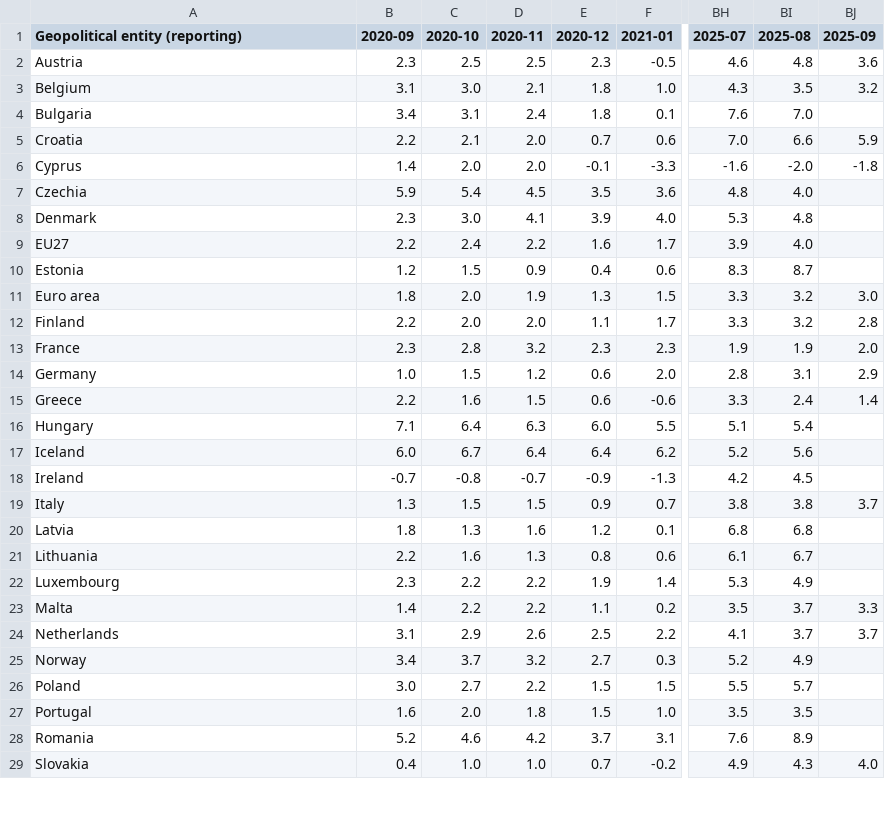
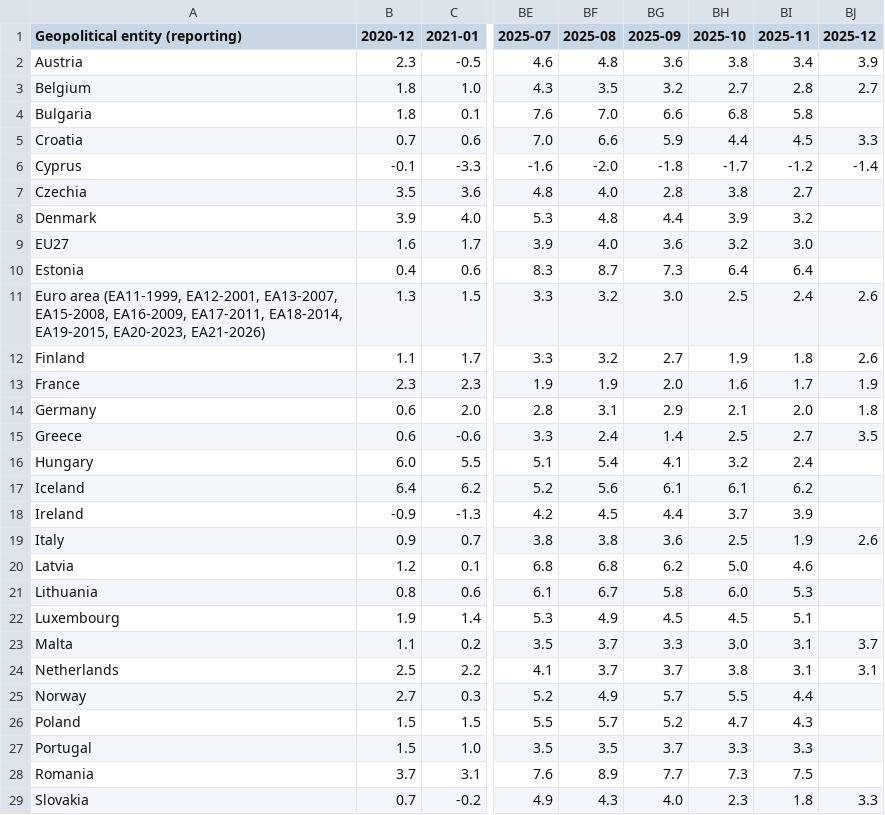
Before and after one commit to Qery-Data/Inflation-Europe, a CSV file: data/Eurostat_Inflation_All_Food_Time.csv, drawn as a sheet; only a part is shown, gaps mark what is left out; removed rows and columns are numbered as before the commit, all else as after; the diff covers the shown part only; the diff names each change by its address in the sheet, - before the commit and + after, or states it on an @@ line.

Commit message:
Latest data: 2026-01-07-10-11-23

```diff
--- a/data/Eurostat_Inflation_All_Food_Time.csv
+++ b/data/Eurostat_Inflation_All_Food_Time.csv
-column B (2020-09), rows 2-29: 2.3 | 3.1 | 3.4 | 2.2 | 1.4 | 5.9 | 2.3 | 2.2 | 1.2 | 1.8 | 2.2 | 2.3 | 1.0 | 2.2 | 7.1 | 6.0 | -0.7 | 1.3 | 1.8 | 2.2 | 2.3 | 1.4 | 3.1 | 3.4 | 3.0 | 1.6 | 5.2 | 0.4
-column C (2020-10), rows 2-29: 2.5 | 3.0 | 3.1 | 2.1 | 2.0 | 5.4 | 3.0 | 2.4 | 1.5 | 2.0 | 2.0 | 2.8 | 1.5 | 1.6 | 6.4 | 6.7 | -0.8 | 1.5 | 1.3 | 1.6 | 2.2 | 2.2 | 2.9 | 3.7 | 2.7 | 2.0 | 4.6 | 1.0
-column D (2020-11), rows 2-29: 2.5 | 2.1 | 2.4 | 2.0 | 2.0 | 4.5 | 4.1 | 2.2 | 0.9 | 1.9 | 2.0 | 3.2 | 1.2 | 1.5 | 6.3 | 6.4 | -0.7 | 1.5 | 1.6 | 1.3 | 2.2 | 2.2 | 2.6 | 3.2 | 2.2 | 1.8 | 4.2 | 1.0
+column BH (2025-10), rows 2-29: 3.8 | 2.7 | 6.8 | 4.4 | -1.7 | 3.8 | 3.9 | 3.2 | 6.4 | 2.5 | 1.9 | 1.6 | 2.1 | 2.5 | 3.2 | 6.1 | 3.7 | 2.5 | 5.0 | 6.0 | 4.5 | 3.0 | 3.8 | 5.5 | 4.7 | 3.3 | 7.3 | 2.3
+column BI (2025-11), rows 2-29: 3.4 | 2.8 | 5.8 | 4.5 | -1.2 | 2.7 | 3.2 | 3.0 | 6.4 | 2.4 | 1.8 | 1.7 | 2.0 | 2.7 | 2.4 | 6.2 | 3.9 | 1.9 | 4.6 | 5.3 | 5.1 | 3.1 | 3.1 | 4.4 | 4.3 | 3.3 | 7.5 | 1.8
+column BJ (2025-12), rows 2-29: 3.9 | 2.7 |  | 3.3 | -1.4 |  |  |  |  | 2.6 | 2.6 | 1.9 | 1.8 | 3.5 |  |  |  | 2.6 |  |  |  | 3.7 | 3.1 |  |  |  |  | 3.3
-BG4 (2025-09): (empty)
+BG4 (2025-09): 6.6
-BG7 (2025-09): (empty)
+BG7 (2025-09): 2.8
-BG8 (2025-09): (empty)
+BG8 (2025-09): 4.4
-BG9 (2025-09): (empty)
+BG9 (2025-09): 3.6
-BG10 (2025-09): (empty)
+BG10 (2025-09): 7.3
-A11 (Geopolitical entity (reporting)): Euro area
+A11 (Geopolitical entity (reporting)): Euro area (EA11-1999, EA12-2001, EA13-2007, EA15-2008, EA16-2009, EA17-2011, EA18-2014, EA19-2015, EA20-2023, EA21-2026)
-BG12 (2025-09): 2.8
+BG12 (2025-09): 2.7
-BG16 (2025-09): (empty)
+BG16 (2025-09): 4.1
-BG17 (2025-09): (empty)
+BG17 (2025-09): 6.1
-BG18 (2025-09): (empty)
+BG18 (2025-09): 4.4
-BG19 (2025-09): 3.7
+BG19 (2025-09): 3.6
-BG20 (2025-09): (empty)
+BG20 (2025-09): 6.2
-BG21 (2025-09): (empty)
+BG21 (2025-09): 5.8
-BG22 (2025-09): (empty)
+BG22 (2025-09): 4.5
-BG25 (2025-09): (empty)
+BG25 (2025-09): 5.7
-BG26 (2025-09): (empty)
+BG26 (2025-09): 5.2
-BG27 (2025-09): (empty)
+BG27 (2025-09): 3.7
-BG28 (2025-09): (empty)
+BG28 (2025-09): 7.7
```
Also changed, not shown: 4 edited cells elsewhere in this file, data/Eurostat_Inflation_All_Energy_Time.csv, data/Eurostat_Inflation_All_HICP_Time.csv, 5 other files.
